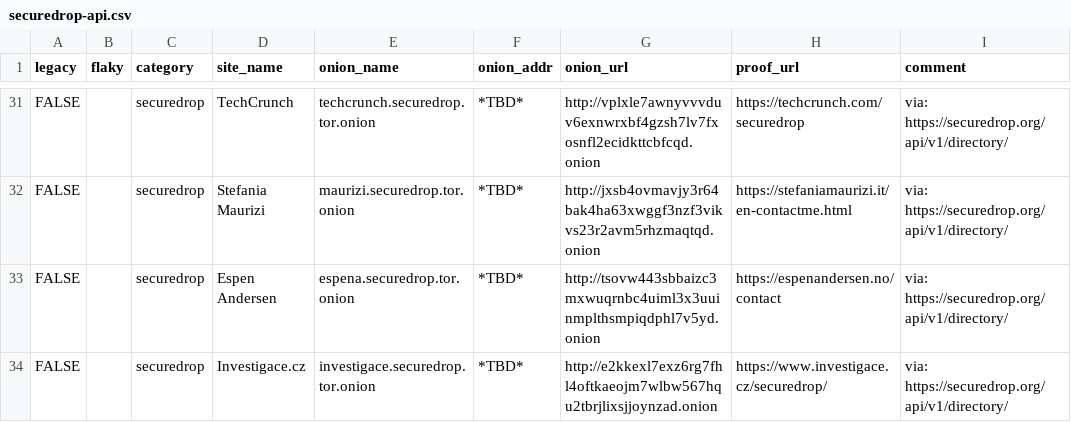
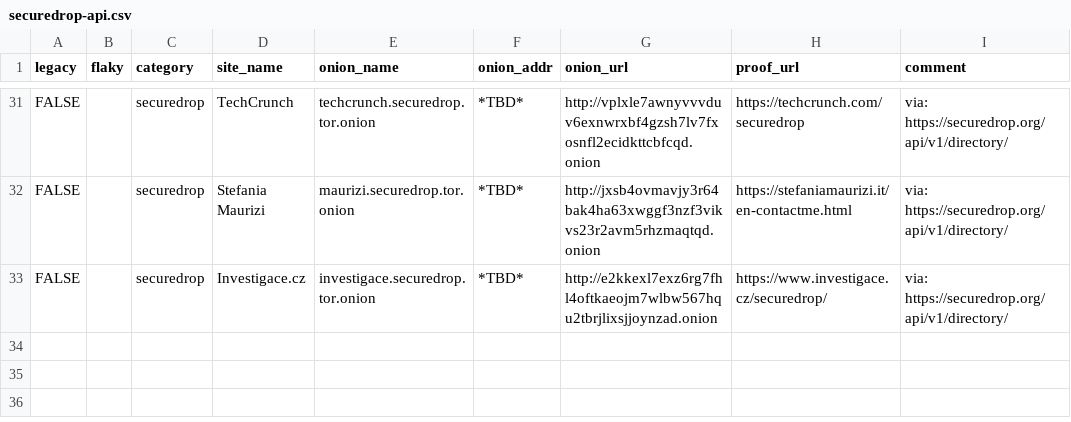
Before and after one commit to alecmuffett/real-world-onion-sites, a CSV file: securedrop-api.csv, drawn as a sheet; only a part is shown, gaps mark what is left out; the diff names each change by its address in the sheet, - before the commit and + after, or states it on an @@ line.

```diff
--- a/securedrop-api.csv
+++ b/securedrop-api.csv
-row 33: FALSE |  | securedrop | Espen Andersen | espena.securedrop.tor.onion | *TBD* | http://tsovw443sbbaizc3mxwuqrnbc4uiml3x3uuinmplthsmpiqdphl7v5yd.onion | https://espenandersen.no/contact | via: https://securedrop.org/api/v1/directory/
```
Also changed, not shown: 1 other file.
